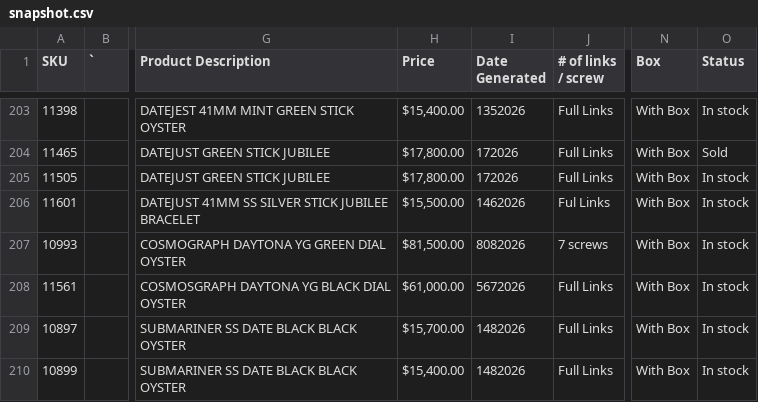
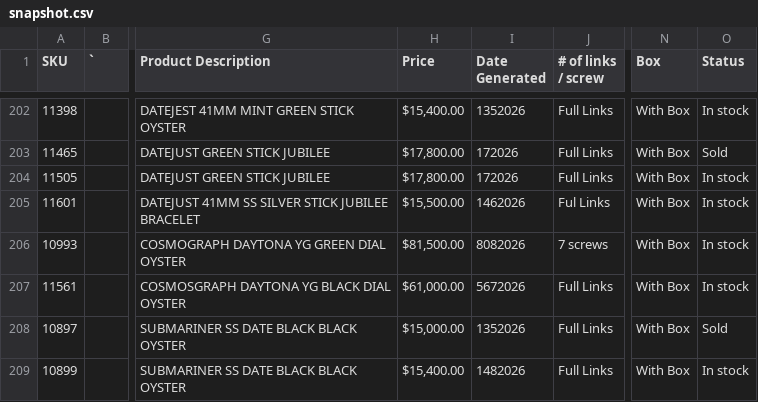
Before and after one commit to CHRISEVO24/benny-rich-tracker, a CSV file: snapshot.csv, drawn as a sheet; only a part is shown, gaps mark what is left out; addresses are those after the commit; the diff covers the shown part only; the diff names each change by its address in the sheet, - before the commit and + after, or states it on an @@ line.

Commit message:
Snapshot 2026-11-06 03:00 PM ET [skip ci]

```diff
--- a/snapshot.csv
+++ b/snapshot.csv
-H208 (Price): $15,700.00
+H208 (Price): $15,000.00
-I208 (Date Generated): 1482026
+I208 (Date Generated): 1352026
-O208 (Status): In stock
+O208 (Status): Sold
```
Also changed, not shown: 2 removed rows and 4 edited cells elsewhere in this file, 1 other file.
